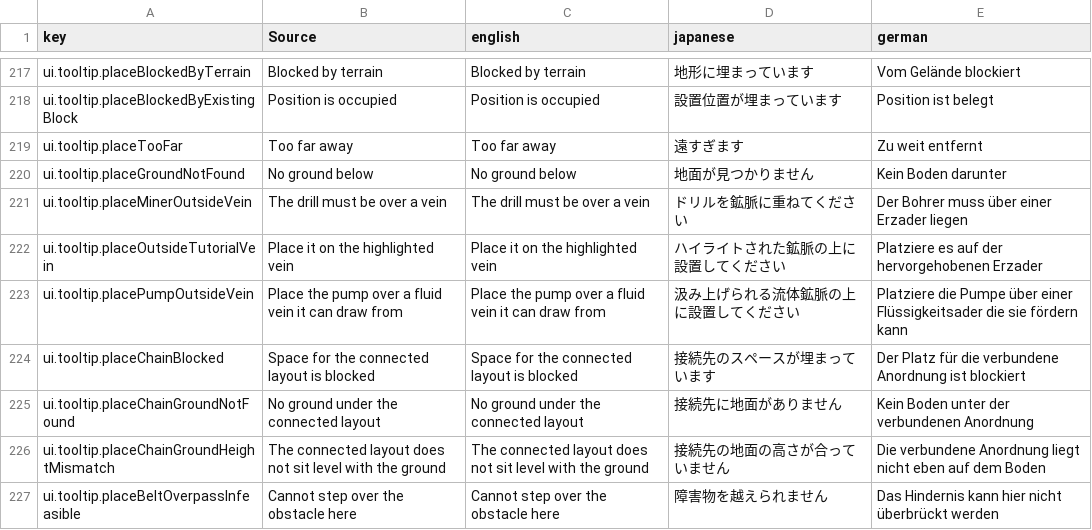
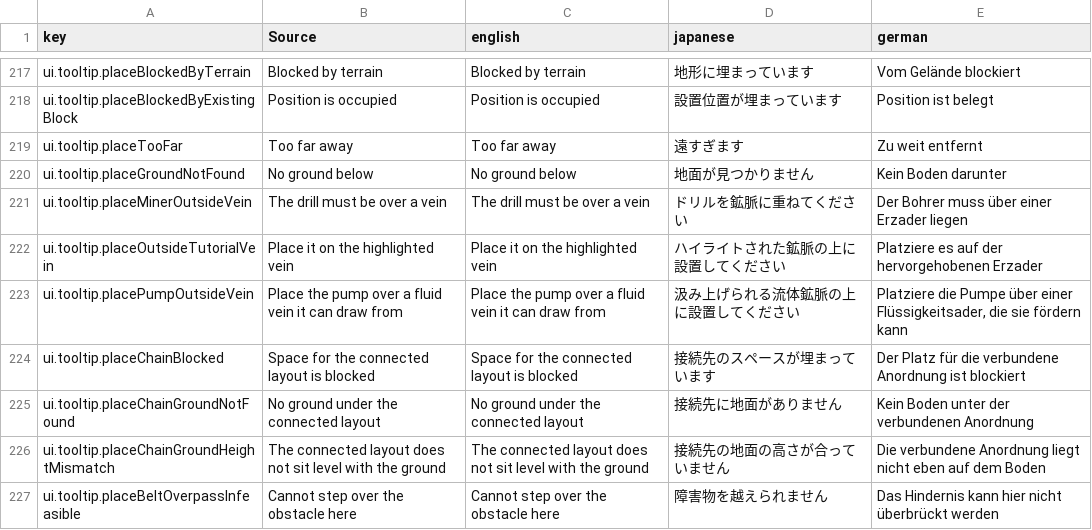
Before and after one commit to moorestech/moorestech, a CSV file: Localization/localization.csv, drawn as a sheet; only a part is shown, gaps mark what is left out.

```diff
--- a/Localization/localization.csv
+++ b/Localization/localization.csv
@@ -222,3 +222,3 @@ ui.tooltip.placeMinerOutsideVein,The drill must be over a vein,The drill must be
 ui.tooltip.placeOutsideTutorialVein,Place it on the highlighted vein,Place it on the highlighted vein,ハイライトされた鉱脈の上に設置してください,Platziere es auf der hervorgehobenen Erzader
-ui.tooltip.placePumpOutsideVein,Place the pump over a fluid vein it can draw from,Place the pump over a fluid vein it can draw from,汲み上げられる流体鉱脈の上に設置してください,Platziere die Pumpe über einer Flüssigkeitsader die sie fördern kann
+ui.tooltip.placePumpOutsideVein,Place the pump over a fluid vein it can draw from,Place the pump over a fluid vein it can draw from,汲み上げられる流体鉱脈の上に設置してください,"Platziere die Pumpe über einer Flüssigkeitsader, die sie fördern kann"
 ui.tooltip.placeChainBlocked,Space for the connected layout is blocked,Space for the connected layout is blocked,接続先のスペースが埋まっています,Der Platz für die verbundene Anordnung ist blockiert
```
Also changed, not shown: 5 other files.
